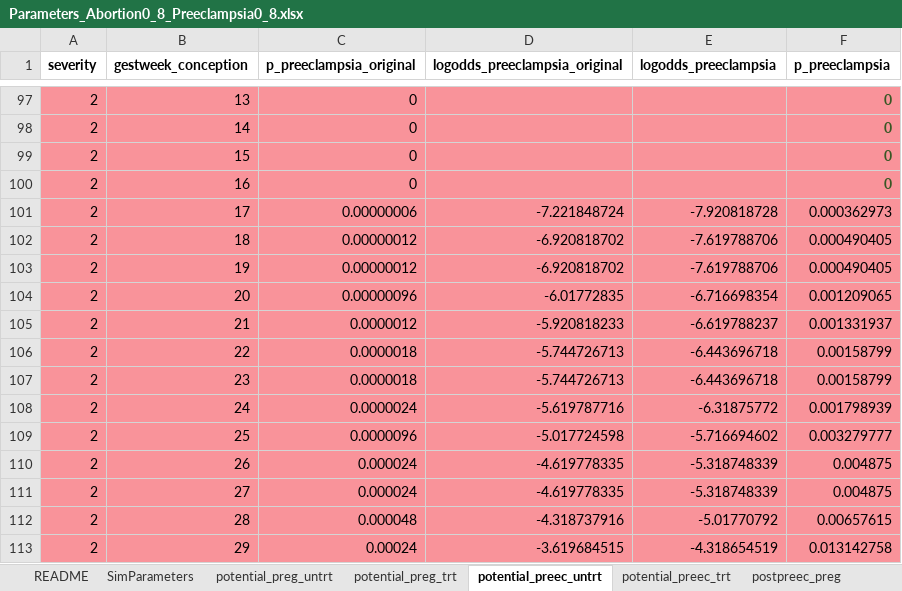
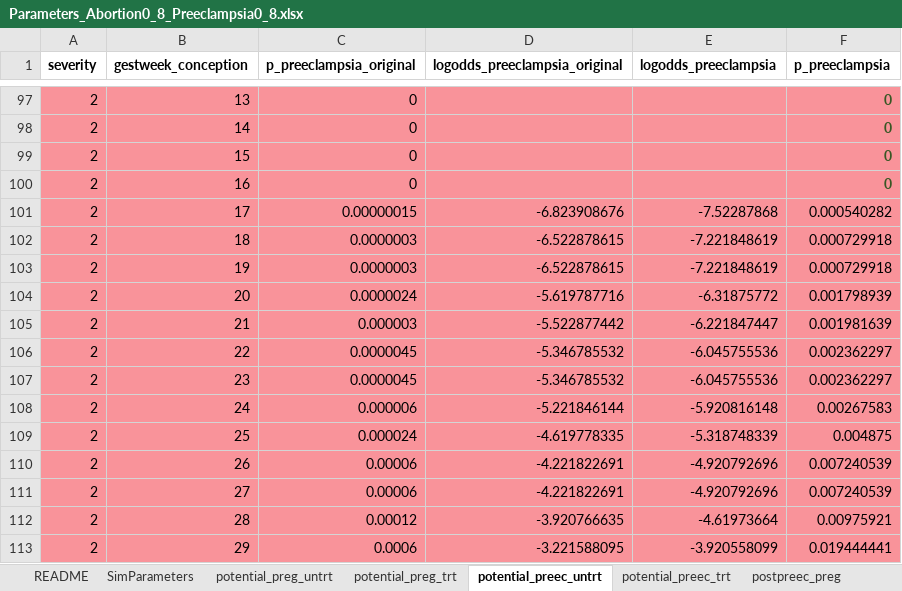
Before and after one commit to chasedlatour/preg_cohort_construction, an Excel workbook: Parameters_Abortion0_8_Preeclampsia0_8.xlsx, sheet potential_preec_untrt, drawn as a sheet; only a part is shown, gaps mark what is left out; values as stored, in another font and other column widths than the file's, no borders; removed rows and columns are numbered as before the commit, all else as after; the diff covers the shown part only; the diff names each change by its address in the sheet, - before the commit and + after, or states it on an @@ line.

```diff
--- a/Parameters_Abortion0_8_Preeclampsia0_8.xlsx (sheet potential_preec_untrt)
+++ b/Parameters_Abortion0_8_Preeclampsia0_8.xlsx (sheet potential_preec_untrt)
-C101 (p_preeclampsia_original): 0.00000006
+C101 (p_preeclampsia_original): 0.00000015
-D101 (logodds_preeclampsia_original): -7.221848724
+D101 (logodds_preeclampsia_original): -6.823908676
-E101 (logodds_preeclampsia): -7.920818728
+E101 (logodds_preeclampsia): -7.52287868
-F101 (p_preeclampsia): 0.000362973
+F101 (p_preeclampsia): 0.000540282
-C102:C103 (p_preeclampsia_original): 0.00000012
+C102:C103 (p_preeclampsia_original): 0.0000003
-D102:D103 (logodds_preeclampsia_original): -6.920818702
+D102:D103 (logodds_preeclampsia_original): -6.522878615
-E102:E103 (logodds_preeclampsia): -7.619788706
+E102:E103 (logodds_preeclampsia): -7.221848619
-F102:F103 (p_preeclampsia): 0.000490405
+F102:F103 (p_preeclampsia): 0.000729918
-row 104: 2 | 20 | 0.00000096 | -6.01772835 | -6.716698354 | 0.001209065
-row 105: 2 | 21 | 0.0000012 | -5.920818233 | -6.619788237 | 0.001331937
-row 106: 2 | 22 | 0.0000018 | -5.744726713 | -6.443696718 | 0.00158799
-row 107: 2 | 23 | 0.0000018 | -5.744726713 | -6.443696718 | 0.00158799
-B104 (gestweek_conception): 24
+B104 (gestweek_conception): 20
-row 109: 2 | 25 | 0.0000096 | -5.017724598 | -5.716694602 | 0.003279777
+row 105: 2 | 21 | 0.000003 | -5.522877442 | -6.221847447 | 0.001981639
+row 106: 2 | 22 | 0.0000045 | -5.346785532 | -6.045755536 | 0.002362297
+row 107: 2 | 23 | 0.0000045 | -5.346785532 | -6.045755536 | 0.002362297
+row 108: 2 | 24 | 0.000006 | -5.221846144 | -5.920816148 | 0.00267583
-B109 (gestweek_conception): 26
+B109 (gestweek_conception): 25
+row 110: 2 | 26 | 0.00006 | -4.221822691 | -4.920792696 | 0.007240539
-C111 (p_preeclampsia_original): 0.000024
+C111 (p_preeclampsia_original): 0.00006
-D111 (logodds_preeclampsia_original): -4.619778335
+D111 (logodds_preeclampsia_original): -4.221822691
-E111 (logodds_preeclampsia): -5.318748339
+E111 (logodds_preeclampsia): -4.920792696
-F111 (p_preeclampsia): 0.004875
+F111 (p_preeclampsia): 0.007240539
-C112 (p_preeclampsia_original): 0.000048
+C112 (p_preeclampsia_original): 0.00012
-D112 (logodds_preeclampsia_original): -4.318737916
+D112 (logodds_preeclampsia_original): -3.920766635
-E112 (logodds_preeclampsia): -5.01770792
+E112 (logodds_preeclampsia): -4.61973664
-F112 (p_preeclampsia): 0.00657615
+F112 (p_preeclampsia): 0.00975921
-C113 (p_preeclampsia_original): 0.00024
+C113 (p_preeclampsia_original): 0.0006
-D113 (logodds_preeclampsia_original): -3.619684515
+D113 (logodds_preeclampsia_original): -3.221588095
-E113 (logodds_preeclampsia): -4.318654519
+E113 (logodds_preeclampsia): -3.920558099
-F113 (p_preeclampsia): 0.013142758
+F113 (p_preeclampsia): 0.019444441
```
Also changed, not shown: 4 added rows, 4 removed rows and 118 edited cells elsewhere in this sheet, sheet potential_preec_trt, sheet potential_preg_untrt, sheet potential_preg_trt, sheet pnc_prob, sheet postpreec_preg, sheet SimParameters, formulas that keep their value, 2 other files.
